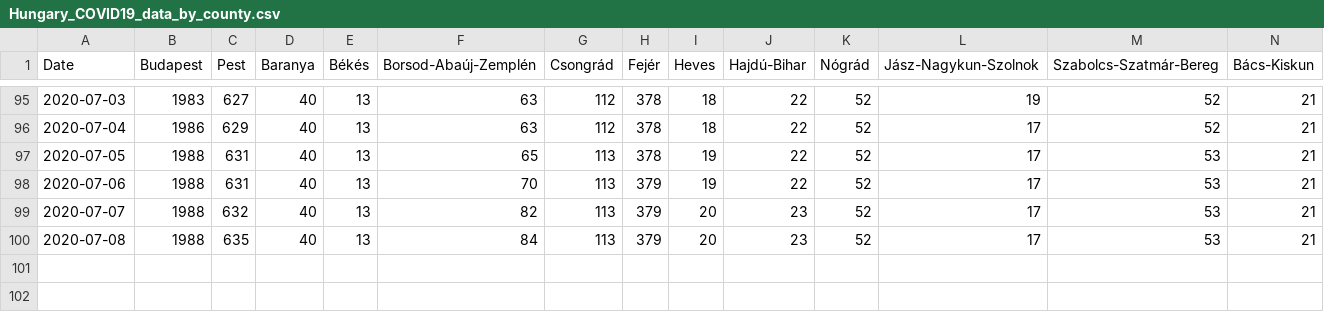
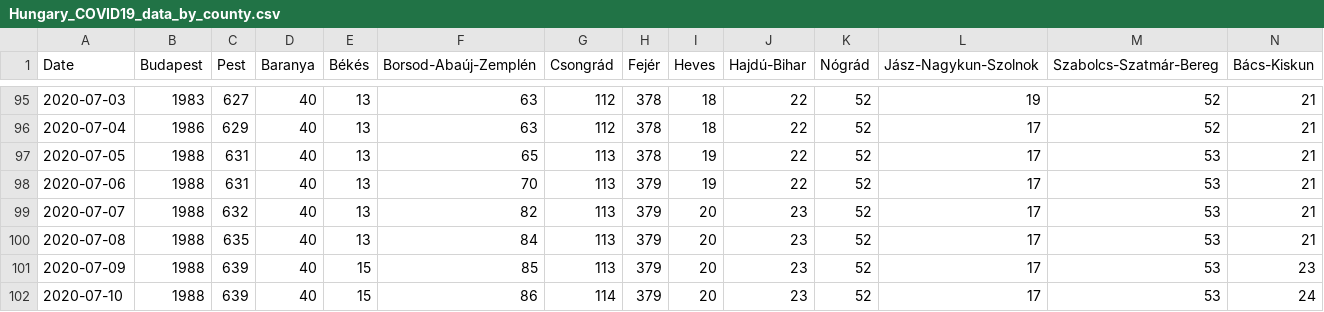
Before and after one commit to nickgon/Hungary-COVID19-Data, a CSV file: Hungary_COVID19_data_by_county.csv, drawn as a sheet; only a part is shown, gaps mark what is left out; rows hold the shown columns only; the diff names each change by its address in the sheet, - before the commit and + after, or states it on an @@ line.

```diff
--- a/Hungary_COVID19_data_by_county.csv
+++ b/Hungary_COVID19_data_by_county.csv
+row 101: 2020-07-09 | 1988 | 639 | 40 | 15 | 85 | 113 | 379 | 20 | 23 | 52 | 17 | 53 | 23
+row 102: 2020-07-10 | 1988 | 639 | 40 | 15 | 86 | 114 | 379 | 20 | 23 | 52 | 17 | 53 | 24
```
Also changed, not shown: Hungary_COVID19_data_total.csv, Hungary_COVID19_death_details.csv, 2 other files.
